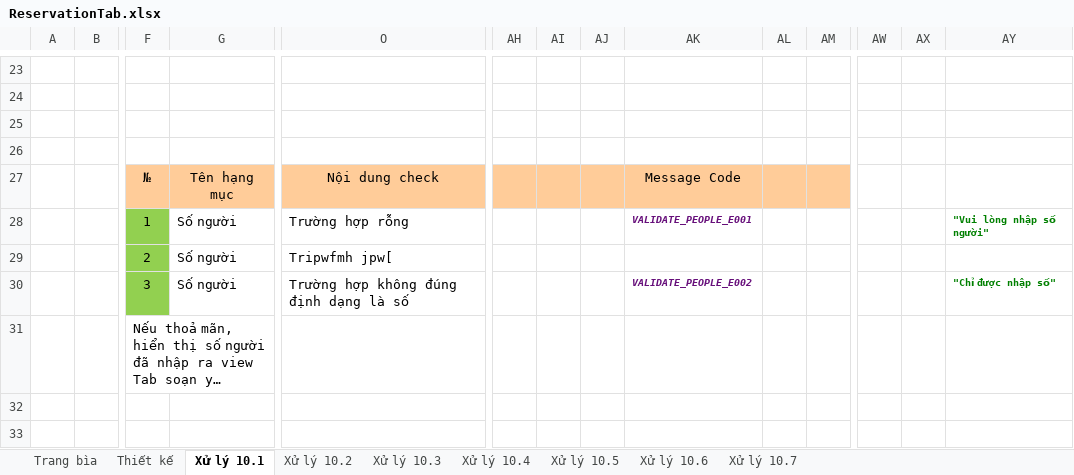
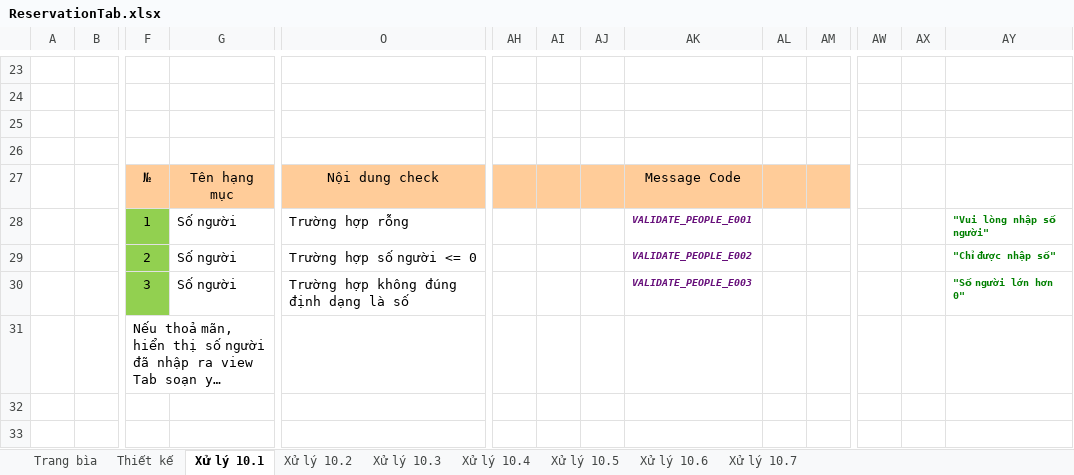
Before and after one commit to DyNamite-TNT-1/doc-restaurant-project, an Excel workbook: Week2/ManHinhChiTiet/ReservationTab.xlsx, sheet Xử lý 10.1, drawn as a sheet; only a part is shown, gaps mark what is left out; long unchanged cells end in …; values as stored, in another font and other column widths than the file's, no borders; charts and pictures not drawn; removed rows and columns are numbered as before the commit, all else as after; rows hold the shown columns only; the diff names each change by its address in the sheet, - before the commit and + after, or states it on an @@ line.

```diff
--- a/Week2/ManHinhChiTiet/ReservationTab.xlsx (sheet Xử lý 10.1)
+++ b/Week2/ManHinhChiTiet/ReservationTab.xlsx (sheet Xử lý 10.1)
-row 29:  |  | 2 | Số người | Tripwfmh jpw[
+row 29:  |  | 2 | Số người | Trường hợp số người <= 0 |  |  |  | VALIDATE_PEOPLE_E002 |  |  |  |  | "Chỉ được nhập số"
-AK30: VALIDATE_PEOPLE_E002
+AK30: VALIDATE_PEOPLE_E003
-AY30: "Chỉ được nhập số"
+AY30: "Số người lớn hơn 0"
```
Also changed, not shown: sheet Thiết kế, Week2/ManHinhChiTiet/SignIn.xlsx.
